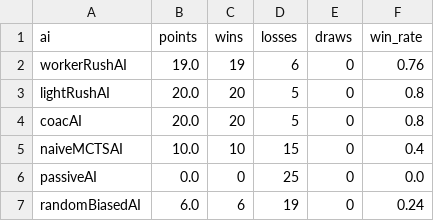
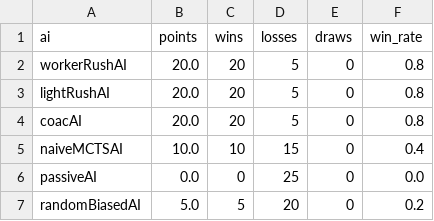
Before and after one commit to AltaafAlly/MicroRTS-Py, a CSV file: scripts/Running Simulations/local_testing/results/custom_demo/standings.csv, drawn as a sheet.

Commit message:
added local testing

```diff
--- a/scripts/Running Simulations/local_testing/results/custom_demo/standings.csv
+++ b/scripts/Running Simulations/local_testing/results/custom_demo/standings.csv
@@ -1,3 +1,3 @@
 ai,points,wins,losses,draws,win_rate
-workerRushAI,19.0,19,6,0,0.76
+workerRushAI,20.0,20,5,0,0.8
 lightRushAI,20.0,20,5,0,0.8
@@ -6,2 +6,2 @@ naiveMCTSAI,10.0,10,15,0,0.4
 passiveAI,0.0,0,25,0,0.0
-randomBiasedAI,6.0,6,19,0,0.24
+randomBiasedAI,5.0,5,20,0,0.2
```
Also changed, not shown: scripts/Running Simulations/local_testing/results/custom_demo/pair_results.csv, scripts/Running Simulations/local_testing/results/utt_comparison.csv, 4 other files.
